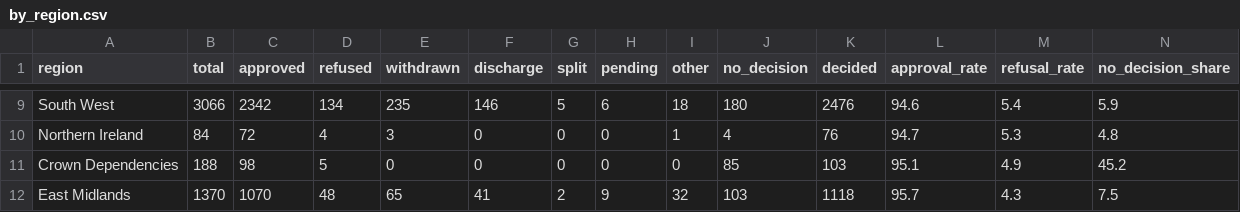
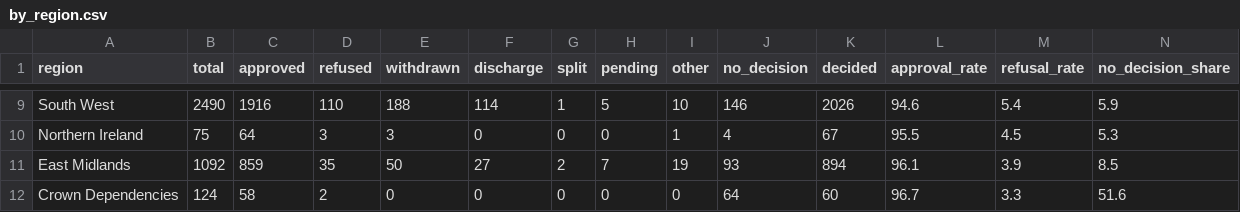
Before and after one commit to simonwisdom/heat-pump-planning-scraping, a CSV file: reports/heat-pump-decisions/by_region.csv, drawn as a sheet; only a part is shown, gaps mark what is left out; removed rows and columns are numbered as before the commit, all else as after; the diff covers the shown part only; the diff names each change by its address in the sheet, - before the commit and + after, or states it on an @@ line.

```diff
--- a/reports/heat-pump-decisions/by_region.csv
+++ b/reports/heat-pump-decisions/by_region.csv
-B9 (total): 3066
+B9 (total): 2490
-C9 (approved): 2342
+C9 (approved): 1916
-D9 (refused): 134
+D9 (refused): 110
-E9 (withdrawn): 235
+E9 (withdrawn): 188
-F9 (discharge): 146
+F9 (discharge): 114
-G9 (split): 5
+G9 (split): 1
-H9 (pending): 6
+H9 (pending): 5
-I9 (other): 18
+I9 (other): 10
-J9 (no_decision): 180
+J9 (no_decision): 146
-K9 (decided): 2476
+K9 (decided): 2026
-B10 (total): 84
+B10 (total): 75
-C10 (approved): 72
+C10 (approved): 64
-D10 (refused): 4
+D10 (refused): 3
-K10 (decided): 76
+K10 (decided): 67
-L10 (approval_rate): 94.7
+L10 (approval_rate): 95.5
-M10 (refusal_rate): 5.3
+M10 (refusal_rate): 4.5
-N10 (no_decision_share): 4.8
+N10 (no_decision_share): 5.3
+row 11: East Midlands | 1092 | 859 | 35 | 50 | 27 | 2 | 7 | 19 | 93 | 894 | 96.1 | 3.9 | 8.5
-B12 (total): 188
+B12 (total): 124
-C12 (approved): 98
+C12 (approved): 58
-D12 (refused): 5
+D12 (refused): 2
-J12 (no_decision): 85
+J12 (no_decision): 64
-K12 (decided): 103
+K12 (decided): 60
-L12 (approval_rate): 95.1
+L12 (approval_rate): 96.7
-M12 (refusal_rate): 4.9
+M12 (refusal_rate): 3.3
-N12 (no_decision_share): 45.2
+N12 (no_decision_share): 51.6
-row 12: East Midlands | 1370 | 1070 | 48 | 65 | 41 | 2 | 9 | 32 | 103 | 1118 | 95.7 | 4.3 | 7.5
```
Also changed, not shown: 1 added row, 1 removed row and 83 edited cells elsewhere in this file, reports/heat-pump-decisions/by_application_type.csv, reports/heat-pump-decisions/by_council.csv, 8 other files.
